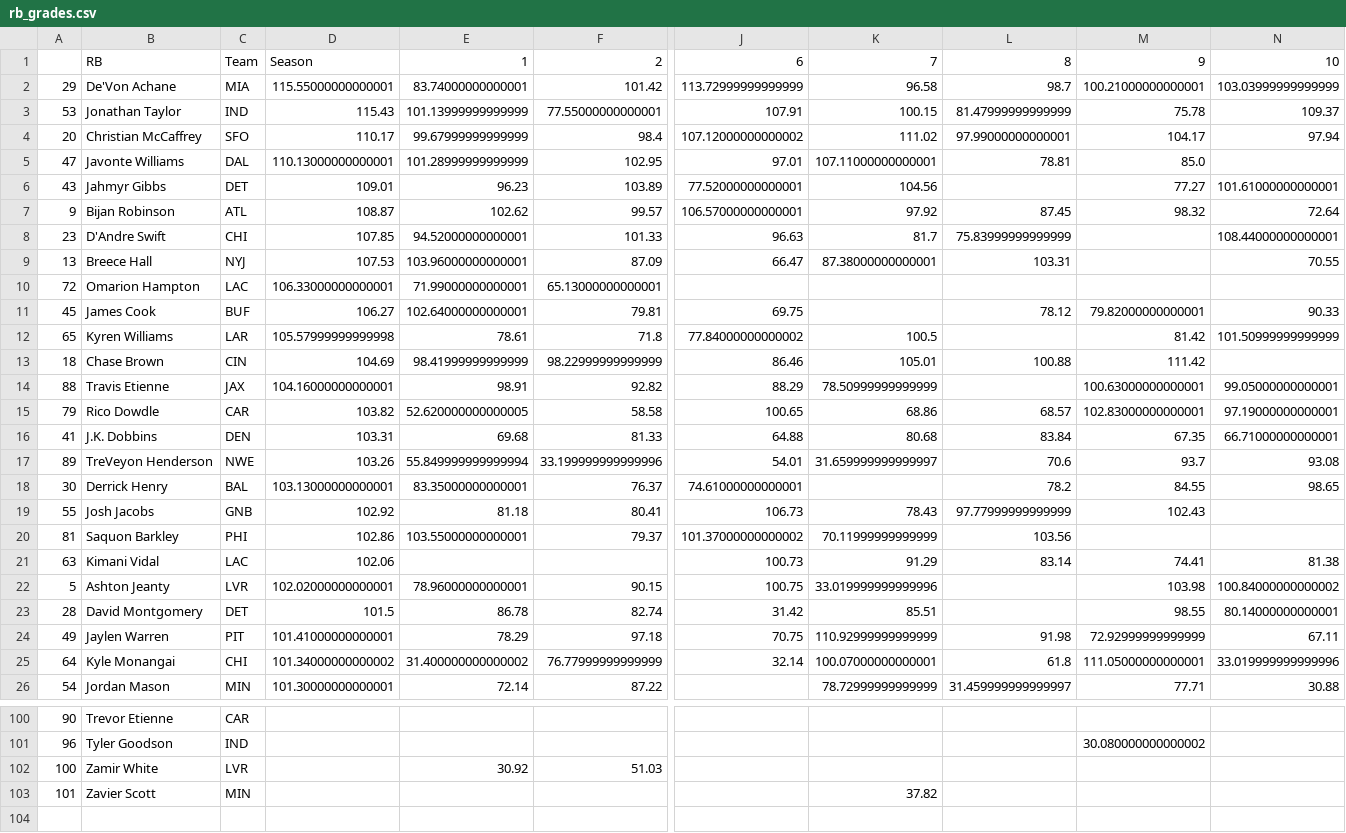
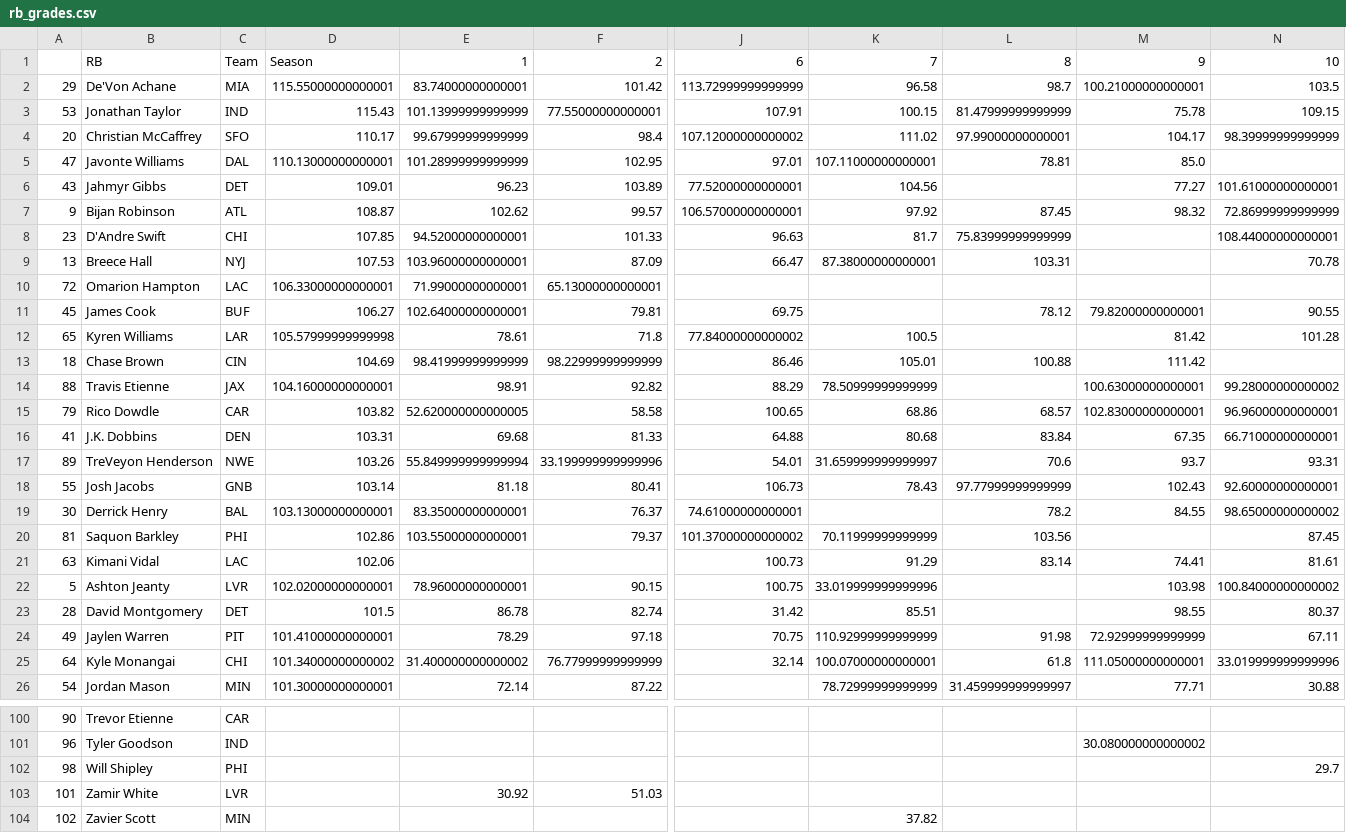
Before and after one commit to JonPGH/nflApp, a CSV file: Data/rb_grades.csv, drawn as a sheet; only a part is shown, gaps mark what is left out; removed rows and columns are numbered as before the commit, all else as after; rows hold the shown columns only; the diff covers the shown part only; the diff names each change by its address in the sheet, - before the commit and + after, or states it on an @@ line.

```diff
--- a/Data/rb_grades.csv
+++ b/Data/rb_grades.csv
-N2: 103.03999999999999
+N2: 103.5
-N3: 109.37
+N3: 109.15
-N4: 97.94
+N4: 98.39999999999999
-N7: 72.64
+N7: 72.86999999999999
-N9: 70.55
+N9: 70.78
-N11: 90.33
+N11: 90.55
-N12: 101.50999999999999
+N12: 101.28
-N14: 99.05000000000001
+N14: 99.28000000000002
-N15: 97.19000000000001
+N15: 96.96000000000001
-N17: 93.08
+N17: 93.31
+row 18: 55 | Josh Jacobs | GNB | 103.14 | 81.18 | 80.41 | 106.73 | 78.43 | 97.77999999999999 | 102.43 | 92.60000000000001
-N19: 98.65
+N19: 98.65000000000002
-row 19: 55 | Josh Jacobs | GNB | 102.92 | 81.18 | 80.41 | 106.73 | 78.43 | 97.77999999999999 | 102.43
-N20: (empty)
+N20: 87.45
-N21: 81.38
+N21: 81.61
-N23: 80.14000000000001
+N23: 80.37
+row 102: 98 | Will Shipley | PHI |  |  |  |  |  |  |  | 29.7
-A103: 100
+A103: 101
-A104: 101
+A104: 102
```
Also changed, not shown: 2 added rows, 2 removed rows and 24 edited cells elsewhere in this file, Data/bookproj.csv, Data/mainslate.csv, 10 other files.
